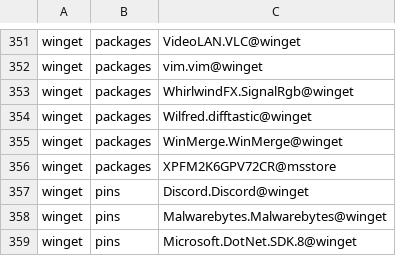
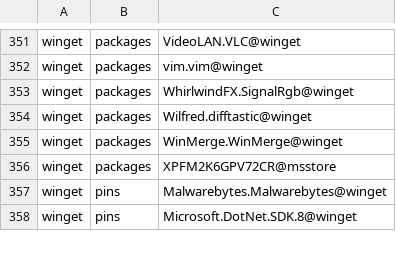
Before and after one commit to lancra/dotfiles, a CSV file: .local/share/machine/keyblade/software/installations.csv, drawn as a sheet; only a part is shown, gaps mark what is left out.

Commit message:
winget: replace discord pin
Since the winget upgrade command does not appear usable for Discord,
automatic updates have been enabled within the application and it has
been added to the disabled-updates configuration.

```diff
--- a/.local/share/machine/keyblade/software/installations.csv
+++ b/.local/share/machine/keyblade/software/installations.csv
@@ -356,3 +356,2 @@ winget,packages,WinMerge.WinMerge@winget
 winget,packages,XPFM2K6GPV72CR@msstore
-winget,pins,Discord.Discord@winget
 winget,pins,Malwarebytes.Malwarebytes@winget
```
Also changed, not shown: 2 other files.
